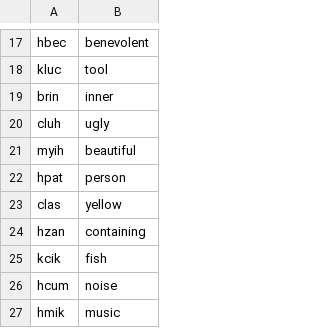
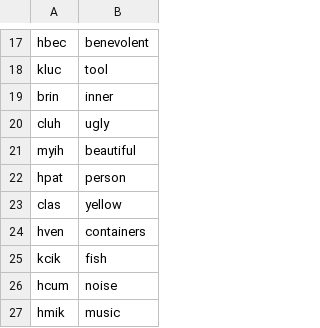
Before and after one commit to AndriiZvorygin/pyash, a CSV file: tokipona_pyac.csv, drawn as a sheet; only a part is shown, gaps mark what is left out.

```diff
--- a/tokipona_pyac.csv
+++ b/tokipona_pyac.csv
@@ -23,3 +23,3 @@
 "clas","yellow"
-"hzan","containing"
+"hven","containers"
 "kcik","fish"
```
Also changed, not shown: 5 other files.
